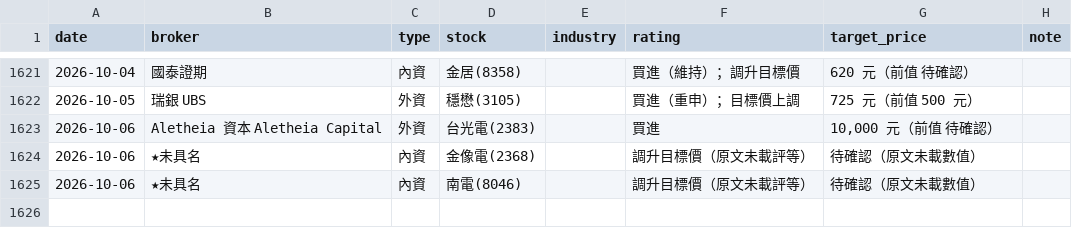
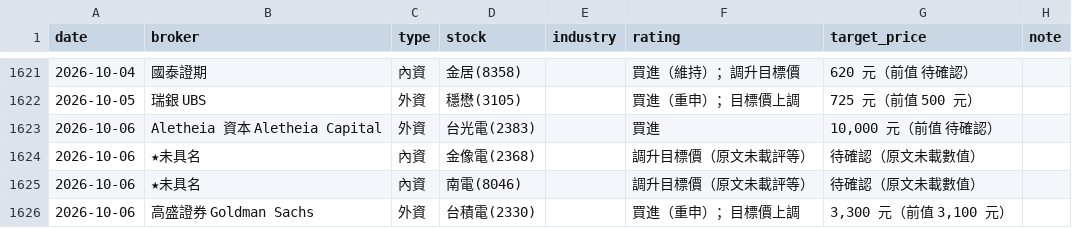
Before and after one commit to wowwow3100-ctrl/daily-report, a CSV file: reports_lite.csv, drawn as a sheet; only a part is shown, gaps mark what is left out; the diff names each change by its address in the sheet, - before the commit and + after, or states it on an @@ line.

```diff
--- a/reports_lite.csv
+++ b/reports_lite.csv
+row 1626: 2026-10-06 | 高盛證券 Goldman Sachs | 外資 | 台積電(2330) |  | 買進（重申）；目標價上調 | 3,300 元（前值 3,100 元）
```
Also changed, not shown: market.csv, 9 other files.
